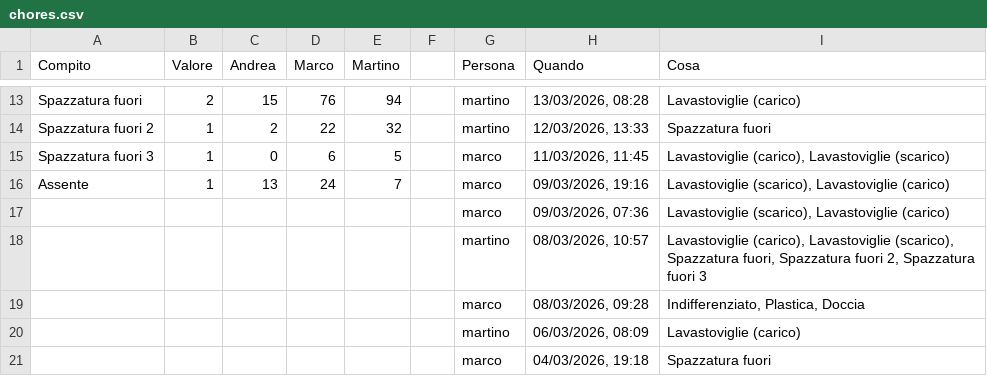
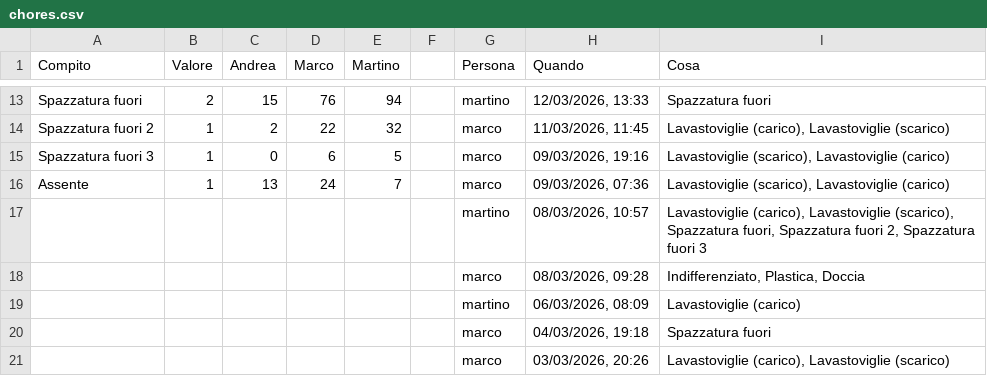
Before and after one commit to BertrandPouget/litpii, a CSV file: data/chores.csv, drawn as a sheet; only a part is shown, gaps mark what is left out; the shorter side is filled out with more unchanged rows; the diff covers the shown part only; the diff names each change by its address in the sheet, - before the commit and + after, or states it on an @@ line.

Commit message:
Delete history entry for marco

```diff
--- a/data/chores.csv
+++ b/data/chores.csv
-H13 (Quando): 13/03/2026, 08:28
+H13 (Quando): 12/03/2026, 13:33
-I13 (Cosa): Lavastoviglie (carico)
+I13 (Cosa): Spazzatura fuori
-G14 (Persona): martino
+G14 (Persona): marco
-H14 (Quando): 12/03/2026, 13:33
+H14 (Quando): 11/03/2026, 11:45
-I14 (Cosa): Spazzatura fuori
+I14 (Cosa): Lavastoviglie (carico), Lavastoviglie (scarico)
-H15 (Quando): 11/03/2026, 11:45
+H15 (Quando): 09/03/2026, 19:16
-I15 (Cosa): Lavastoviglie (carico), Lavastoviglie (scarico)
+I15 (Cosa): Lavastoviglie (scarico), Lavastoviglie (carico)
-H16 (Quando): 09/03/2026, 19:16
+H16 (Quando): 09/03/2026, 07:36
-row 17:  |  |  |  |  |  | marco | 09/03/2026, 07:36 | Lavastoviglie (scarico), Lavastoviglie (carico)
```
Also changed, not shown: 31 edited cells elsewhere in this file.
